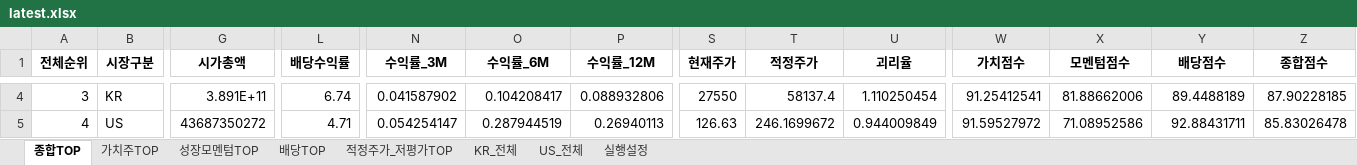
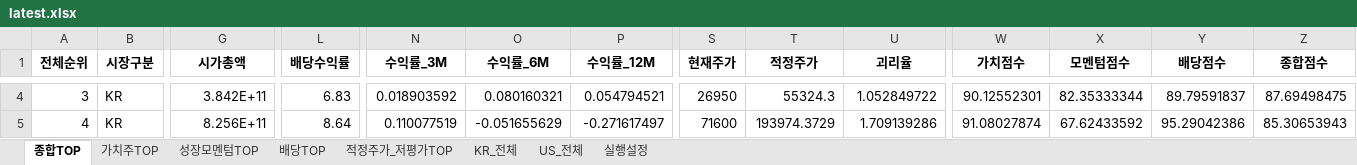
Before and after one commit to cskono1csm/stock-scanner, an Excel workbook: docs/reports/latest.xlsx, sheet 종합TOP, drawn as a sheet; only a part is shown, gaps mark what is left out; values as stored, in another font and other column widths than the file's, no borders; the diff covers the shown part only; the diff names each change by its address in the sheet, - before the commit and + after, or states it on an @@ line.

```diff
--- a/docs/reports/latest.xlsx (sheet 종합TOP)
+++ b/docs/reports/latest.xlsx (sheet 종합TOP)
-G4 (시가총액): 3.891E+11
+G4 (시가총액): 3.842E+11
-L4 (배당수익률): 6.74
+L4 (배당수익률): 6.83
-N4 (수익률_3M): 0.041587902
+N4 (수익률_3M): 0.018903592
-O4 (수익률_6M): 0.104208417
+O4 (수익률_6M): 0.080160321
-P4 (수익률_12M): 0.088932806
+P4 (수익률_12M): 0.054794521
-S4 (현재주가): 27550
+S4 (현재주가): 26950
-T4 (적정주가): 58137.4
+T4 (적정주가): 55324.3
-U4 (괴리율): 1.110250454
+U4 (괴리율): 1.052849722
-W4 (가치점수): 91.25412541
+W4 (가치점수): 90.12552301
-X4 (모멘텀점수): 81.88662006
+X4 (모멘텀점수): 82.35333344
-Y4 (배당점수): 89.4488189
+Y4 (배당점수): 89.79591837
-Z4 (종합점수): 87.90228185
+Z4 (종합점수): 87.69498475
-B5 (시장구분): US
+B5 (시장구분): KR
-G5 (시가총액): 43687350272
+G5 (시가총액): 8.256E+11
-L5 (배당수익률): 4.71
+L5 (배당수익률): 8.64
-N5 (수익률_3M): 0.054254147
+N5 (수익률_3M): 0.110077519
-O5 (수익률_6M): 0.287944519
+O5 (수익률_6M): -0.051655629
-P5 (수익률_12M): 0.26940113
+P5 (수익률_12M): -0.271617497
-S5 (현재주가): 126.63
+S5 (현재주가): 71600
-T5 (적정주가): 246.1699672
+T5 (적정주가): 193974.3729
-U5 (괴리율): 0.944009849
+U5 (괴리율): 1.709139286
-W5 (가치점수): 91.59527972
+W5 (가치점수): 91.08027874
-X5 (모멘텀점수): 71.08952586
+X5 (모멘텀점수): 67.62433592
-Y5 (배당점수): 92.88431711
+Y5 (배당점수): 95.29042386
-Z5 (종합점수): 85.83026478
+Z5 (종합점수): 85.30653943
```
Also changed, not shown: 1880 edited cells elsewhere in this sheet, sheet KR_전체, sheet US_전체, sheet 배당TOP, sheet 가치주TOP, sheet 적정주가_저평가TOP, sheet 성장모멘텀TOP, 1 more sheet, 1 other file.
